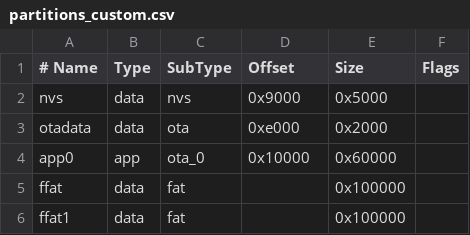
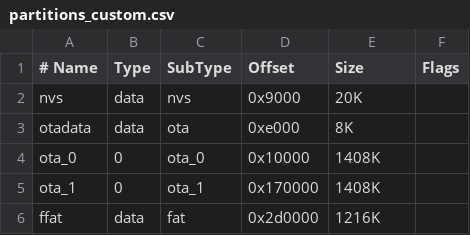
Before and after one commit to SA-OST-2021/fleet-monitor-embedded, a CSV file: TestPrograms/ESP32-Arduino_USB_MSC_Flash/partitions_custom.csv, drawn as a sheet.

```diff
--- a/TestPrograms/ESP32-Arduino_USB_MSC_Flash/partitions_custom.csv
+++ b/TestPrograms/ESP32-Arduino_USB_MSC_Flash/partitions_custom.csv
@@ -1,6 +1,6 @@
 # Name,   Type, SubType, Offset,  Size, Flags
-nvs,      data, nvs,     0x9000,  0x5000,
-otadata,  data, ota,     0xe000,  0x2000,
-app0,     app,  ota_0,   0x10000, 0x60000,
-ffat,     data,  fat,     ,0x100000,
-ffat1,     data, fat,     ,0x100000,
+nvs,      data, nvs,      0x9000,    20K,
+otadata,  data, ota,      0xe000,    8K,
+ota_0,    0,    ota_0,    0x10000,   1408K,
+ota_1,    0,    ota_1,    0x170000,  1408K,
+ffat,     data, fat,      0x2d0000,  1216K,
```
Also changed, not shown: 9 other files.
